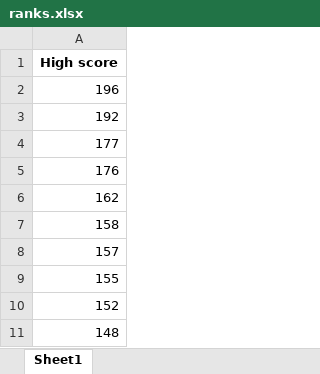
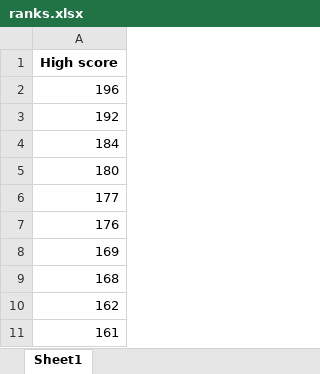
Before and after one commit to K0l4s/SnakeGameAI, an Excel workbook: ranks.xlsx, sheet Sheet1, drawn as a sheet; values as stored, in another font and other column widths than the file's, no borders; removed rows and columns are numbered as before the commit, all else as after; the diff names each change by its address in the sheet, - before the commit and + after, or states it on an @@ line.

```diff
--- a/ranks.xlsx (sheet Sheet1)
+++ b/ranks.xlsx (sheet Sheet1)
+row 4: 184
+row 5: 180
+row 8: 169
+row 9: 168
-A11: 158
+A11: 161
-row 8: 157
-row 9: 155
-row 10: 152
-row 11: 148
```
Also changed, not shown: 1 other file.
